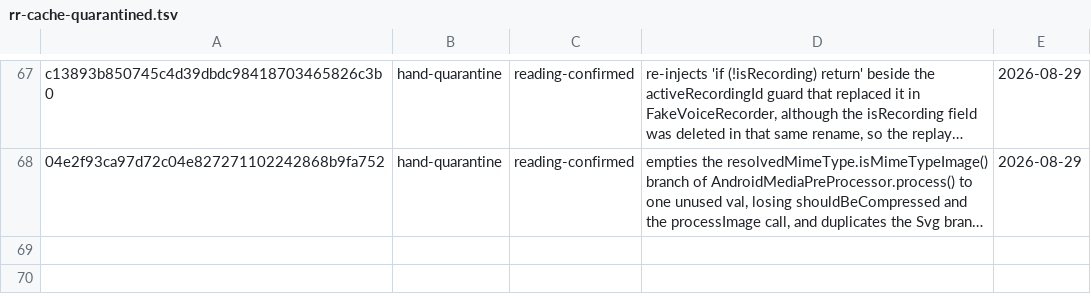
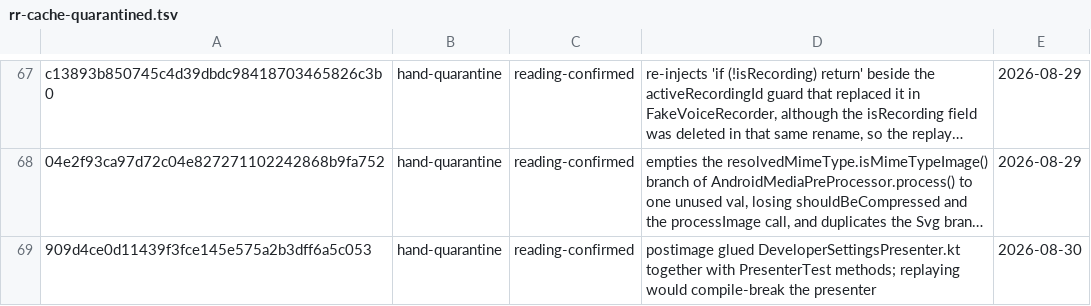
Before and after one commit to hayaksi1/element-x-android, a TSV file: .fork/rr-cache-quarantined.tsv, drawn as a sheet; only a part is shown, gaps mark what is left out; long unchanged cells end in …; the diff names each change by its address in the sheet, - before the commit and + after, or states it on an @@ line.

Commit message:
Record rerere resolutions for the five remaining integration conflicts.
Fills postimages for AdvancedSettingsPresenter, preferences store, XML
strings, developer-settings files, FeatureFlags, and PresenterTest so the
next rebuild can replay them. Quarantines 909d4ce0, whose postimage glued
the presenter onto the test file.

Fork-Feature: fork-tooling

```diff
--- a/.fork/rr-cache-quarantined.tsv
+++ b/.fork/rr-cache-quarantined.tsv
+row 69: 909d4ce0d11439f3fce145e575a2b3dff6a5c053 | hand-quarantine | reading-confirmed | postimage glued DeveloperSettingsPresenter.kt together with PresenterTest methods; replaying would compile-break the presenter | 2026-08-30
```
Also changed, not shown: 59 other files.
